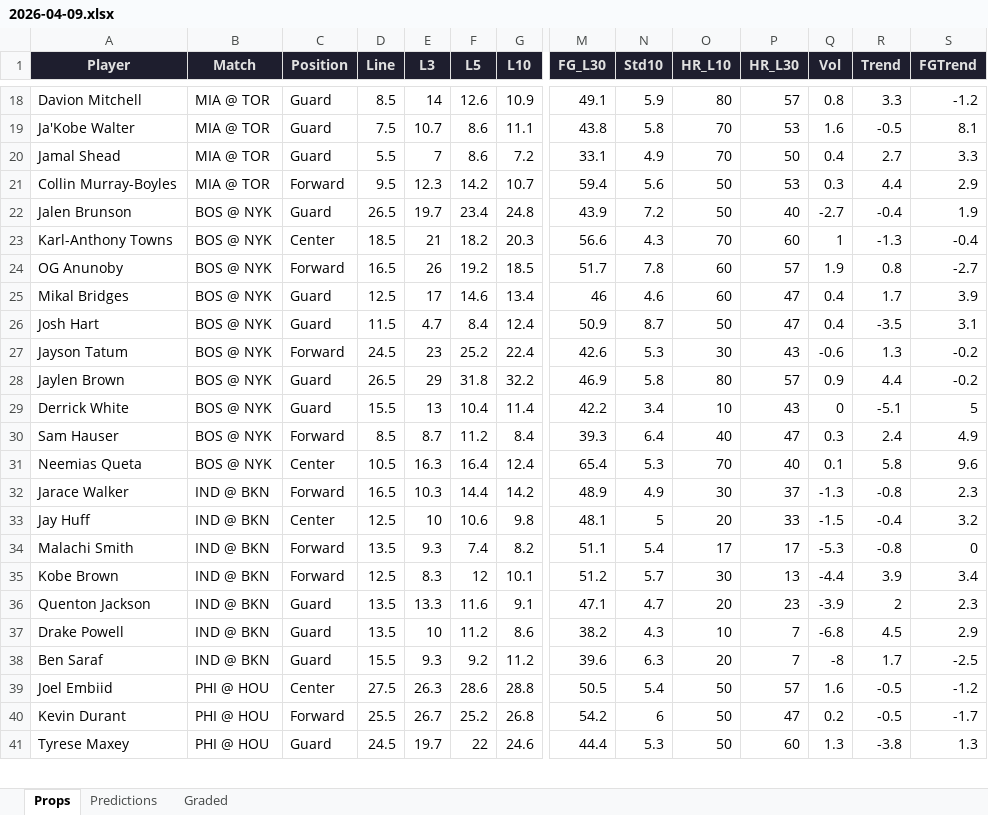
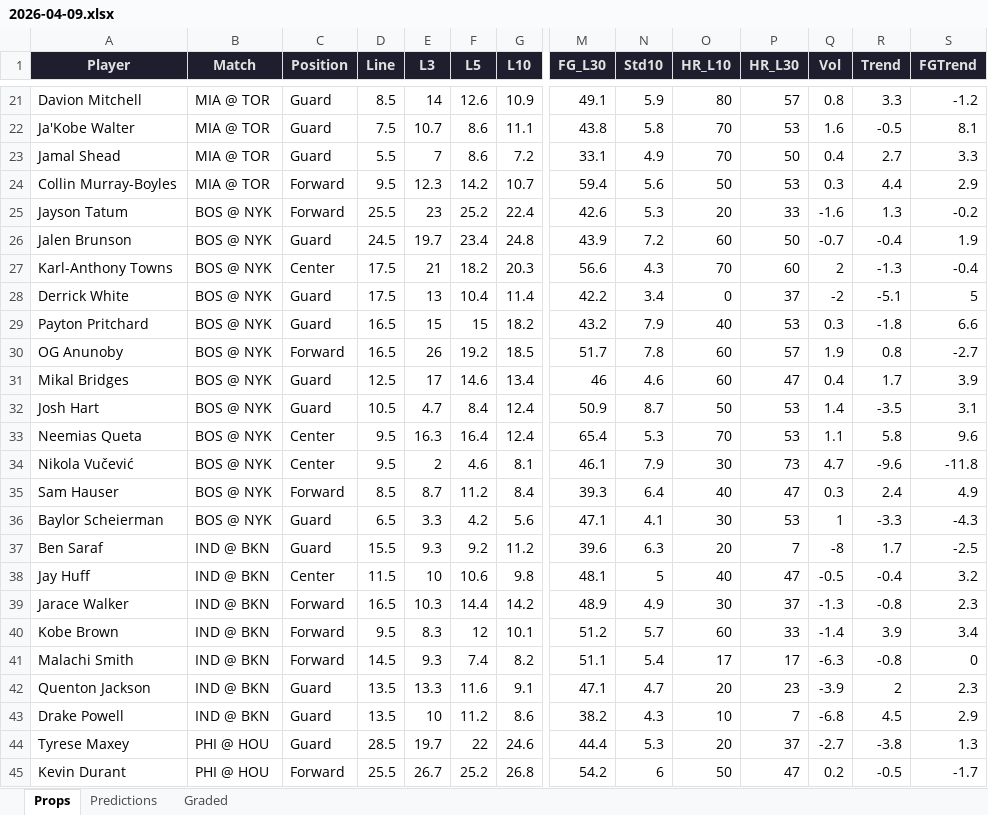
Before and after one commit to iamwerewolf1007/PropEdgeV9.2, an Excel workbook: daily/2026-04-09.xlsx, sheet Props, drawn as a sheet; only a part is shown, gaps mark what is left out; values as stored, in another font and other column widths than the file's, no borders; removed rows and columns are numbered as before the commit, all else as after; rows hold the shown columns only; the diff covers the shown part only; the diff names each change by its address in the sheet, - before the commit and + after, or states it on an @@ line.

```diff
--- a/daily/2026-04-09.xlsx (sheet Props)
+++ b/daily/2026-04-09.xlsx (sheet Props)
+row 25: Jayson Tatum | BOS @ NYK | Forward | 25.5 | 23 | 25.2 | 22.4 | 42.6 | 5.3 | 20 | 33 | -1.6 | 1.3 | -0.2
-D26 (Line): 26.5
+D26 (Line): 24.5
-O26 (HR_L10): 50
+O26 (HR_L10): 60
-P26 (HR_L30): 40
+P26 (HR_L30): 50
-Q26 (Vol): -2.7
+Q26 (Vol): -0.7
-D27 (Line): 18.5
+D27 (Line): 17.5
-Q27 (Vol): 1
+Q27 (Vol): 2
+row 28: Derrick White | BOS @ NYK | Guard | 17.5 | 13 | 10.4 | 11.4 | 42.2 | 3.4 | 0 | 37 | -2 | -5.1 | 5
+row 29: Payton Pritchard | BOS @ NYK | Guard | 16.5 | 15 | 15 | 18.2 | 43.2 | 7.9 | 40 | 53 | 0.3 | -1.8 | 6.6
-D32 (Line): 11.5
+D32 (Line): 10.5
-P32 (HR_L30): 47
+P32 (HR_L30): 53
-Q32 (Vol): 0.4
+Q32 (Vol): 1.4
-row 27: Jayson Tatum | BOS @ NYK | Forward | 24.5 | 23 | 25.2 | 22.4 | 42.6 | 5.3 | 30 | 43 | -0.6 | 1.3 | -0.2
-row 28: Jaylen Brown | BOS @ NYK | Guard | 26.5 | 29 | 31.8 | 32.2 | 46.9 | 5.8 | 80 | 57 | 0.9 | 4.4 | -0.2
-row 29: Derrick White | BOS @ NYK | Guard | 15.5 | 13 | 10.4 | 11.4 | 42.2 | 3.4 | 10 | 43 | 0 | -5.1 | 5
+row 33: Neemias Queta | BOS @ NYK | Center | 9.5 | 16.3 | 16.4 | 12.4 | 65.4 | 5.3 | 70 | 53 | 1.1 | 5.8 | 9.6
+row 34: Nikola Vučević | BOS @ NYK | Center | 9.5 | 2 | 4.6 | 8.1 | 46.1 | 7.9 | 30 | 73 | 4.7 | -9.6 | -11.8
-row 31: Neemias Queta | BOS @ NYK | Center | 10.5 | 16.3 | 16.4 | 12.4 | 65.4 | 5.3 | 70 | 40 | 0.1 | 5.8 | 9.6
+row 36: Baylor Scheierman | BOS @ NYK | Guard | 6.5 | 3.3 | 4.2 | 5.6 | 47.1 | 4.1 | 30 | 53 | 1 | -3.3 | -4.3
@@ row 38 moved to row 37: Ben Saraf @@
+row 38: Jay Huff | IND @ BKN | Center | 11.5 | 10 | 10.6 | 9.8 | 48.1 | 5 | 40 | 47 | -0.5 | -0.4 | 3.2
-row 33: Jay Huff | IND @ BKN | Center | 12.5 | 10 | 10.6 | 9.8 | 48.1 | 5 | 20 | 33 | -1.5 | -0.4 | 3.2
+row 40: Kobe Brown | IND @ BKN | Forward | 9.5 | 8.3 | 12 | 10.1 | 51.2 | 5.7 | 60 | 33 | -1.4 | 3.9 | 3.4
-D41 (Line): 13.5
+D41 (Line): 14.5
-Q41 (Vol): -5.3
+Q41 (Vol): -6.3
-row 35: Kobe Brown | IND @ BKN | Forward | 12.5 | 8.3 | 12 | 10.1 | 51.2 | 5.7 | 30 | 13 | -4.4 | 3.9 | 3.4
-row 39: Joel Embiid | PHI @ HOU | Center | 27.5 | 26.3 | 28.6 | 28.8 | 50.5 | 5.4 | 50 | 57 | 1.6 | -0.5 | -1.2
+row 44: Tyrese Maxey | PHI @ HOU | Guard | 28.5 | 19.7 | 22 | 24.6 | 44.4 | 5.3 | 20 | 37 | -2.7 | -3.8 | 1.3
-row 41: Tyrese Maxey | PHI @ HOU | Guard | 24.5 | 19.7 | 22 | 24.6 | 44.4 | 5.3 | 50 | 60 | 1.3 | -3.8 | 1.3
```
Also changed, not shown: 10 added rows, 8 removed rows, 1 moved row and 51 edited cells elsewhere in this sheet, sheet Predictions, sheet Graded, 2 other files.
